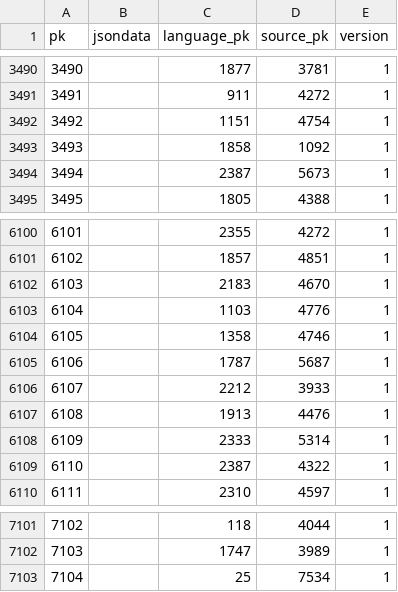
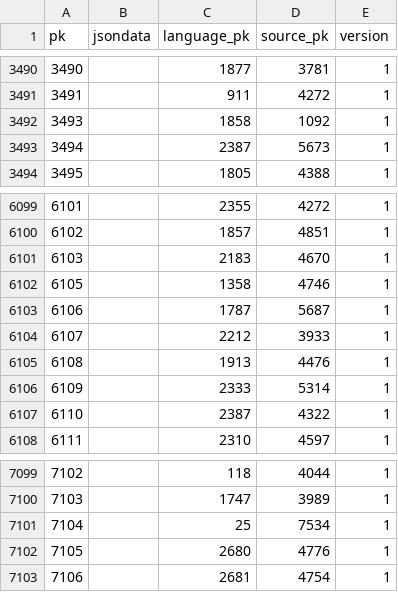
Before and after one commit to cldf-datasets/wals, a CSV file: raw/languagesource.csv, drawn as a sheet; only a part is shown, gaps mark what is left out.

Commit message:
fixed valueset references

```diff
--- a/raw/languagesource.csv
+++ b/raw/languagesource.csv
@@ -3491,3 +3491,2 @@ pk,jsondata,language_pk,source_pk,version
 3491,,911,4272,1
-3492,,1151,4754,1
 3493,,1858,1092,1
@@ -6102,3 +6101,2 @@ pk,jsondata,language_pk,source_pk,version
 6103,,2183,4670,1
-6104,,1103,4776,1
 6105,,1358,4746,1
@@ -7103 +7101,3 @@ pk,jsondata,language_pk,source_pk,version
 7104,,25,7534,1
+7105,,2680,4776,1
+7106,,2681,4754,1
```
Also changed, not shown: 7 other files.
